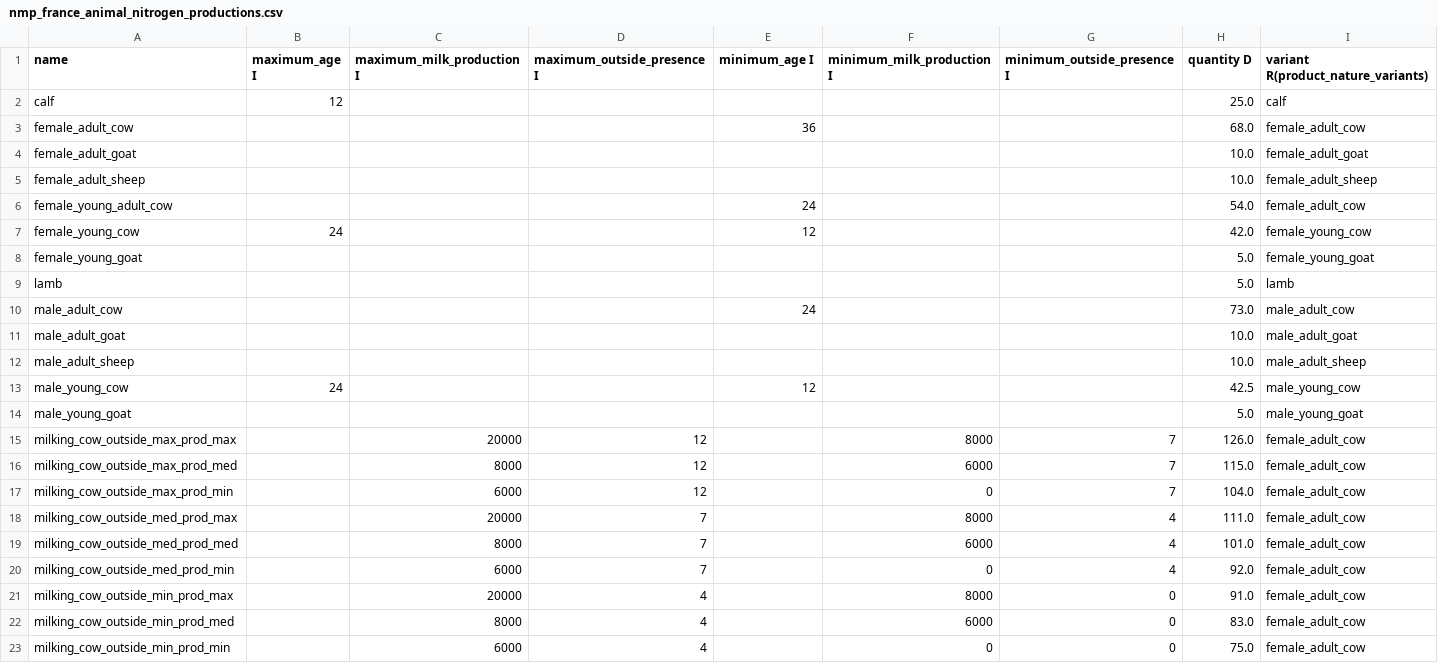
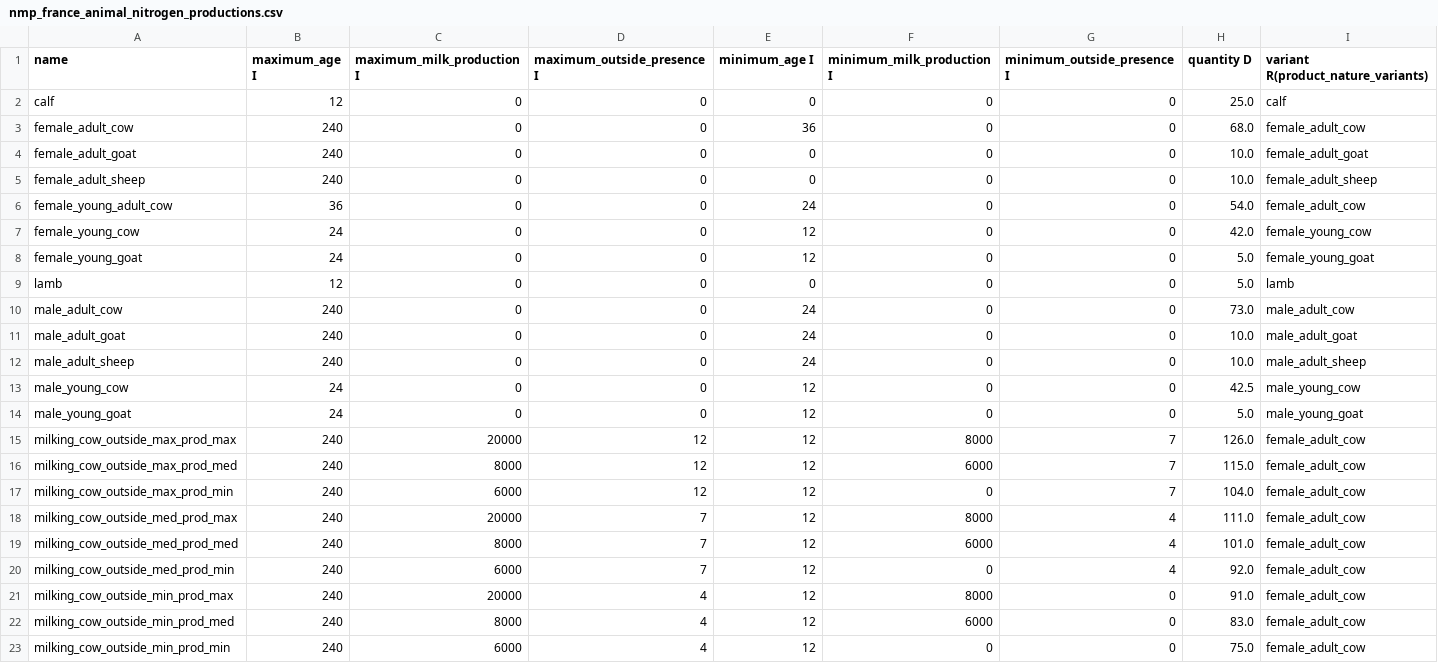
Before and after one commit to ekylibre/ekylibre-manuring, a CSV file: abaci/nmp_france_animal_nitrogen_productions.csv, drawn as a sheet.

Commit message:
Update animal method

```diff
--- a/abaci/nmp_france_animal_nitrogen_productions.csv
+++ b/abaci/nmp_france_animal_nitrogen_productions.csv
@@ -1,23 +1,23 @@
 name,maximum_age I,maximum_milk_production I,maximum_outside_presence I,minimum_age I,minimum_milk_production I,minimum_outside_presence I,quantity D,variant R(product_nature_variants)
-calf,12,,,,,,25.0,calf
-female_adult_cow,,,,36,,,68.0,female_adult_cow
-female_adult_goat,,,,,,,10.0,female_adult_goat
-female_adult_sheep,,,,,,,10.0,female_adult_sheep
-female_young_adult_cow,,,,24,,,54.0,female_adult_cow
-female_young_cow,24,,,12,,,42.0,female_young_cow
-female_young_goat,,,,,,,5.0,female_young_goat
-lamb,,,,,,,5.0,lamb
-male_adult_cow,,,,24,,,73.0,male_adult_cow
-male_adult_goat,,,,,,,10.0,male_adult_goat
-male_adult_sheep,,,,,,,10.0,male_adult_sheep
-male_young_cow,24,,,12,,,42.5,male_young_cow
-male_young_goat,,,,,,,5.0,male_young_goat
-milking_cow_outside_max_prod_max,,20000,12,,8000,7,126.0,female_adult_cow
-milking_cow_outside_max_prod_med,,8000,12,,6000,7,115.0,female_adult_cow
-milking_cow_outside_max_prod_min,,6000,12,,0,7,104.0,female_adult_cow
-milking_cow_outside_med_prod_max,,20000,7,,8000,4,111.0,female_adult_cow
-milking_cow_outside_med_prod_med,,8000,7,,6000,4,101.0,female_adult_cow
-milking_cow_outside_med_prod_min,,6000,7,,0,4,92.0,female_adult_cow
-milking_cow_outside_min_prod_max,,20000,4,,8000,0,91.0,female_adult_cow
-milking_cow_outside_min_prod_med,,8000,4,,6000,0,83.0,female_adult_cow
-milking_cow_outside_min_prod_min,,6000,4,,0,0,75.0,female_adult_cow
+calf,12,0,0,0,0,0,25.0,calf
+female_adult_cow,240,0,0,36,0,0,68.0,female_adult_cow
+female_adult_goat,240,0,0,0,0,0,10.0,female_adult_goat
+female_adult_sheep,240,0,0,0,0,0,10.0,female_adult_sheep
+female_young_adult_cow,36,0,0,24,0,0,54.0,female_adult_cow
+female_young_cow,24,0,0,12,0,0,42.0,female_young_cow
+female_young_goat,24,0,0,12,0,0,5.0,female_young_goat
+lamb,12,0,0,0,0,0,5.0,lamb
+male_adult_cow,240,0,0,24,0,0,73.0,male_adult_cow
+male_adult_goat,240,0,0,24,0,0,10.0,male_adult_goat
+male_adult_sheep,240,0,0,24,0,0,10.0,male_adult_sheep
+male_young_cow,24,0,0,12,0,0,42.5,male_young_cow
+male_young_goat,24,0,0,12,0,0,5.0,male_young_goat
+milking_cow_outside_max_prod_max,240,20000,12,12,8000,7,126.0,female_adult_cow
+milking_cow_outside_max_prod_med,240,8000,12,12,6000,7,115.0,female_adult_cow
+milking_cow_outside_max_prod_min,240,6000,12,12,0,7,104.0,female_adult_cow
+milking_cow_outside_med_prod_max,240,20000,7,12,8000,4,111.0,female_adult_cow
+milking_cow_outside_med_prod_med,240,8000,7,12,6000,4,101.0,female_adult_cow
+milking_cow_outside_med_prod_min,240,6000,7,12,0,4,92.0,female_adult_cow
+milking_cow_outside_min_prod_max,240,20000,4,12,8000,0,91.0,female_adult_cow
+milking_cow_outside_min_prod_med,240,8000,4,12,6000,0,83.0,female_adult_cow
+milking_cow_outside_min_prod_min,240,6000,4,12,0,0,75.0,female_adult_cow
```
Also changed, not shown: 1 other file.
